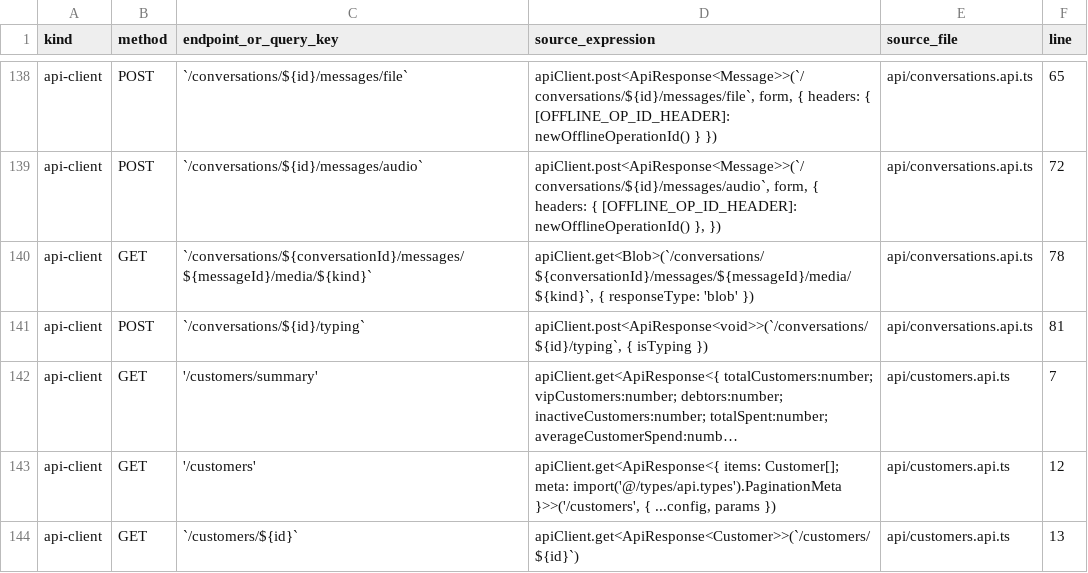
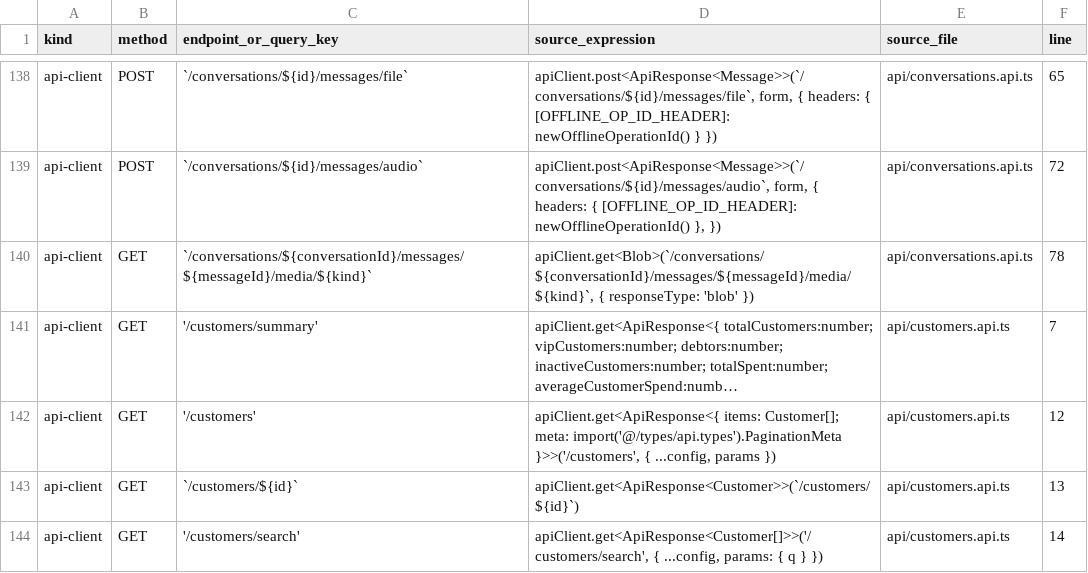
Before and after one commit to esamnajjar20/marketplat, a CSV file: frontend/docs/HTTP_REQUEST_CALLSITE_INVENTORY.csv, drawn as a sheet; only a part is shown, gaps mark what is left out; the shorter side is filled out with more unchanged rows; long unchanged cells end in …; the diff names each change by its address in the sheet, - before the commit and + after, or states it on an @@ line.

```diff
--- a/frontend/docs/HTTP_REQUEST_CALLSITE_INVENTORY.csv
+++ b/frontend/docs/HTTP_REQUEST_CALLSITE_INVENTORY.csv
-row 141: api-client | POST | `/conversations/${id}/typing` | apiClient.post<ApiResponse<void>>(`/conversations/${id}/typing`, { isTyping }) | api/conversations.api.ts | 81
```
Also changed, not shown: apps/api/docs/BACKEND_AUDIT_PHASE_01_ENDPOINT_MATRIX.csv, 19 other files.
